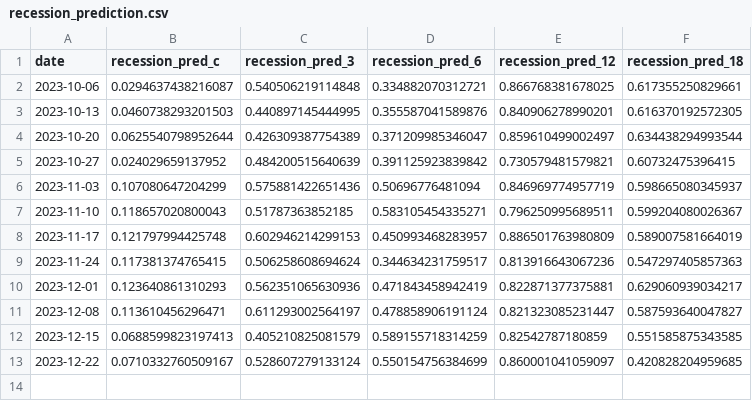
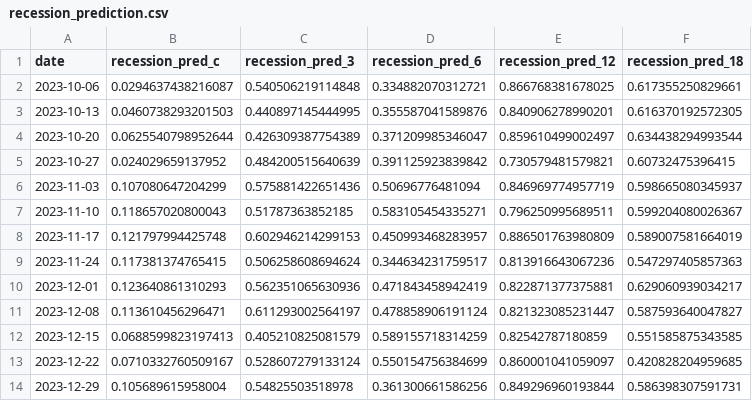
Before and after one commit to ScottOnestak/The_Economy, a CSV file: Data/Recession Probability/Backup/recession_prediction.csv, drawn as a sheet; the diff names each change by its address in the sheet, - before the commit and + after, or states it on an @@ line.

```diff
--- a/Data/Recession Probability/Backup/recession_prediction.csv
+++ b/Data/Recession Probability/Backup/recession_prediction.csv
+row 14: 2023-12-29 | 0.105689615958004 | 0.54825503518978 | 0.361300661586256 | 0.849296960193844 | 0.586398307591731
```
Also changed, not shown: Data/Recession Probability/Backup/recession_inputs.csv.
